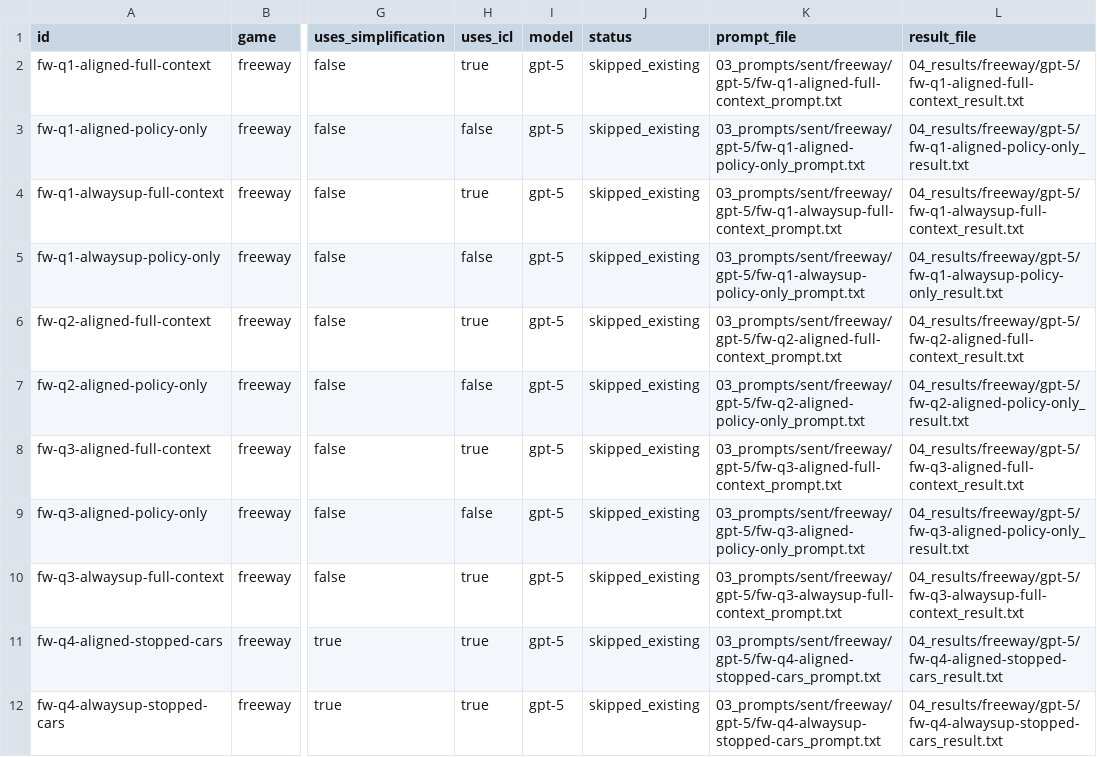
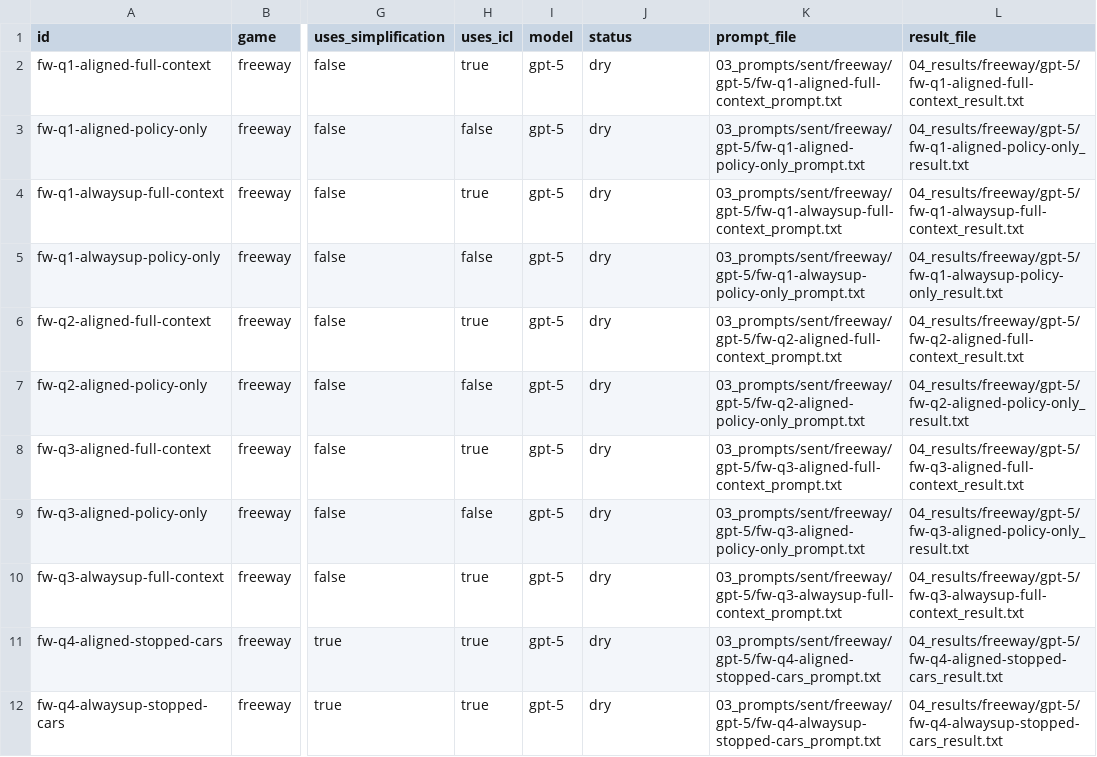
Before and after one commit to florentmsl/llm-policy-faithfulness, a CSV file: 04_results/freeway/gpt-5/summary.csv, drawn as a sheet; only a part is shown, gaps mark what is left out; the diff names each change by its address in the sheet, - before the commit and + after, or states it on an @@ line.

Commit message:
new prompt idea

```diff
--- a/04_results/freeway/gpt-5/summary.csv
+++ b/04_results/freeway/gpt-5/summary.csv
-J2:J12 (status): skipped_existing
+J2:J12 (status): dry
```
Also changed, not shown: 27 other files.
